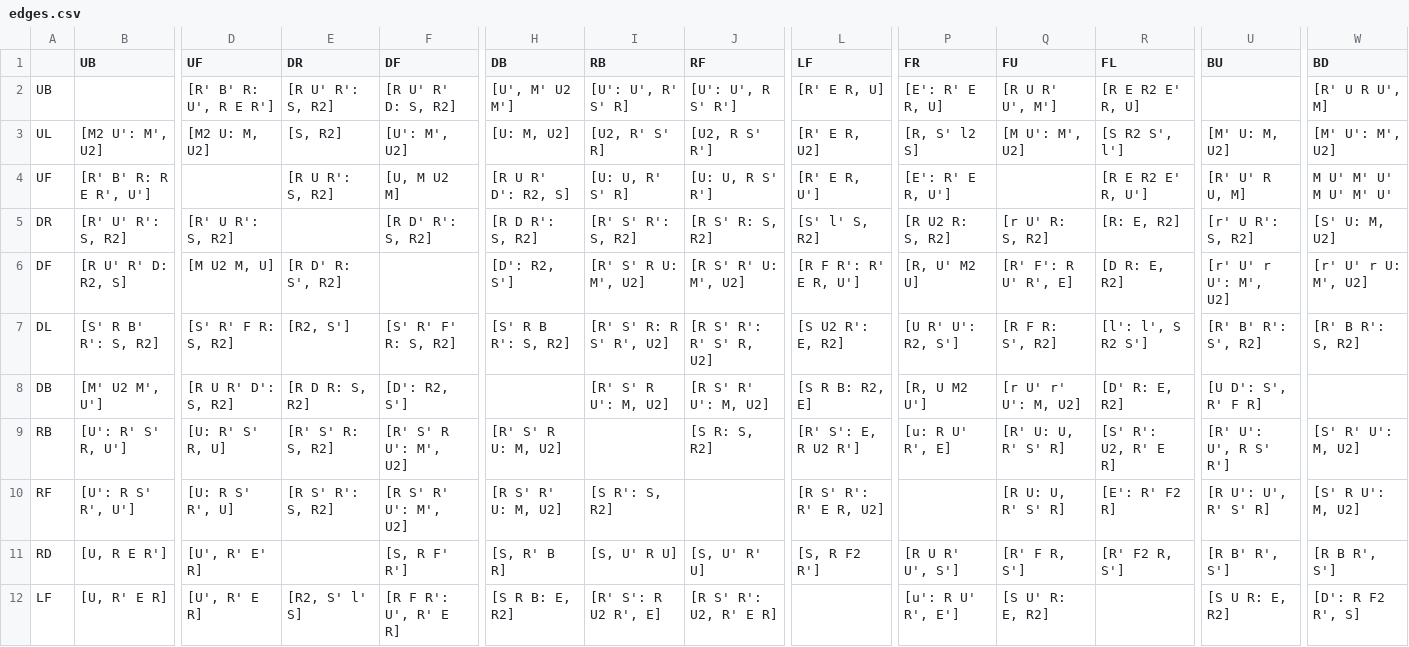
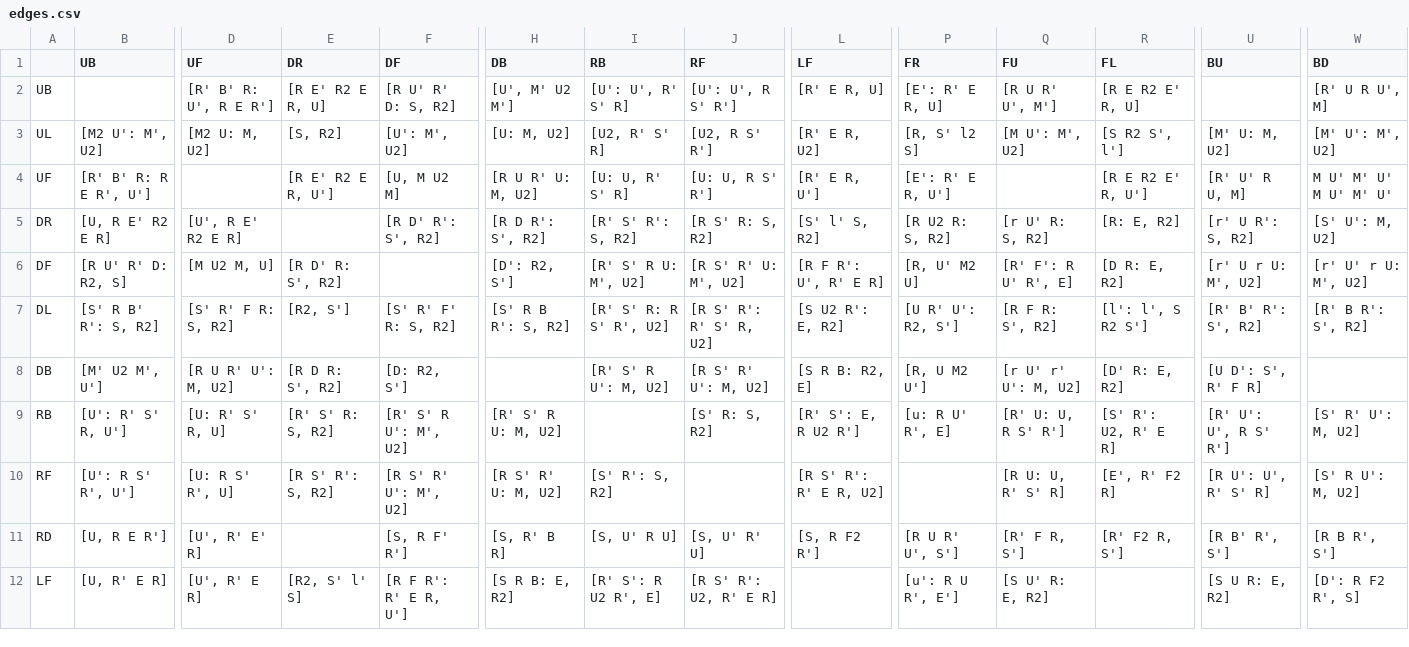
Before and after one commit to sebastianotronto/sebastiano.tronto.net, a CSV file: src/speedcubing/bldsheets/edges.csv, drawn as a sheet; only a part is shown, gaps mark what is left out; the diff covers the shown part only; the diff names each change by its address in the sheet, - before the commit and + after, or states it on an @@ line.

```diff
--- a/src/speedcubing/bldsheets/edges.csv
+++ b/src/speedcubing/bldsheets/edges.csv
-E2 (DR): [R U' R': S, R2]
+E2 (DR): [R E' R2 E R, U]
-E4 (DR): [R U R': S, R2]
+E4 (DR): [R E' R2 E R, U']
-H4 (DB): [R U R' D': R2, S]
+H4 (DB): [R U R' U: M, U2]
-B5 (UB): [R' U' R': S, R2]
+B5 (UB): [U, R E' R2 E R]
-D5 (UF): [R' U R': S, R2]
+D5 (UF): [U', R E' R2 E R]
-F5 (DF): [R D' R': S, R2]
+F5 (DF): [R D' R': S', R2]
-H5 (DB): [R D R': S, R2]
+H5 (DB): [R D R': S', R2]
-W5 (BD): [S' U: M, U2]
+W5 (BD): [S' U': M, U2]
-L6 (LF): [R F R': R' E R, U']
+L6 (LF): [R F R': U', R' E R]
-U6 (BU): [r' U' r U': M', U2]
+U6 (BU): [r' U r U: M', U2]
-W7 (BD): [R' B R': S, R2]
+W7 (BD): [R' B R': S', R2]
-D8 (UF): [R U R' D': S, R2]
+D8 (UF): [R U R' U': M, U2]
-E8 (DR): [R D R: S, R2]
+E8 (DR): [R D R: S', R2]
-F8 (DF): [D': R2, S']
+F8 (DF): [D: R2, S']
-J9 (RF): [S R: S, R2]
+J9 (RF): [S' R: S, R2]
-Q9 (FU): [R' U: U, R' S' R]
+Q9 (FU): [R' U: U, R S' R']
-I10 (RB): [S R': S, R2]
+I10 (RB): [S' R': S, R2]
-R10 (FL): [E': R' F2 R]
+R10 (FL): [E', R' F2 R]
-F12 (DF): [R F R': U', R' E R]
+F12 (DF): [R F R': R' E R, U']
-P12 (FR): [u': R U' R', E']
+P12 (FR): [u': R U R', E']
```
Also changed, not shown: 7 edited cells elsewhere in this file, src/speedcubing/bldsheets/corners.csv, src/speedcubing/bldsheets/tcenters.csv, 2 other files.
